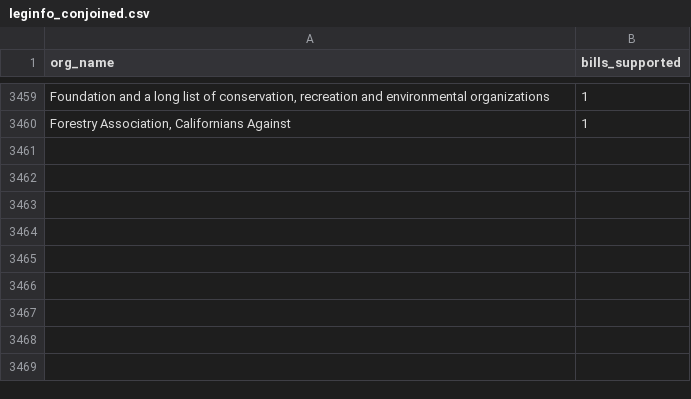
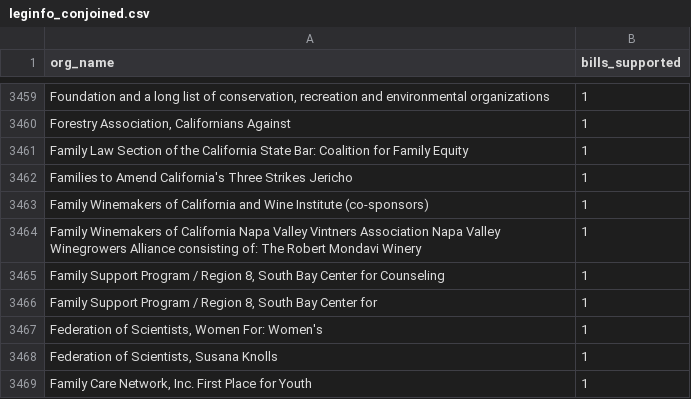
Before and after one commit to Nall-Group/california-groups-disambiguation, a CSV file: org_name_for_cleaning/leginfo_conjoined.csv, drawn as a sheet; only a part is shown, gaps mark what is left out; the diff names each change by its address in the sheet, - before the commit and + after, or states it on an @@ line.

```diff
--- a/org_name_for_cleaning/leginfo_conjoined.csv
+++ b/org_name_for_cleaning/leginfo_conjoined.csv
+row 3461: Family Law Section of the California State Bar: Coalition for Family Equity | 1
+row 3462: Families to Amend California's Three Strikes Jericho | 1
+row 3463: Family Winemakers of California and Wine Institute (co-sponsors) | 1
+row 3464: Family Winemakers of California Napa Valley Vintners Association Napa Valley Winegrowers Alliance consisting of: The Robert Mondavi Winery | 1
+row 3465: Family Support Program / Region 8, South Bay Center for Counseling | 1
+row 3466: Family Support Program / Region 8, South Bay Center for | 1
+row 3467: Federation of Scientists, Women For: Women's | 1
+row 3468: Federation of Scientists, Susana Knolls | 1
+row 3469: Family Care Network, Inc. First Place for Youth | 1
```
Also changed, not shown: org_name_for_cleaning/leginfo_added_to_crosswalk.csv, org_name_for_cleaning/leginfo_individuals.csv, 7 other files.
